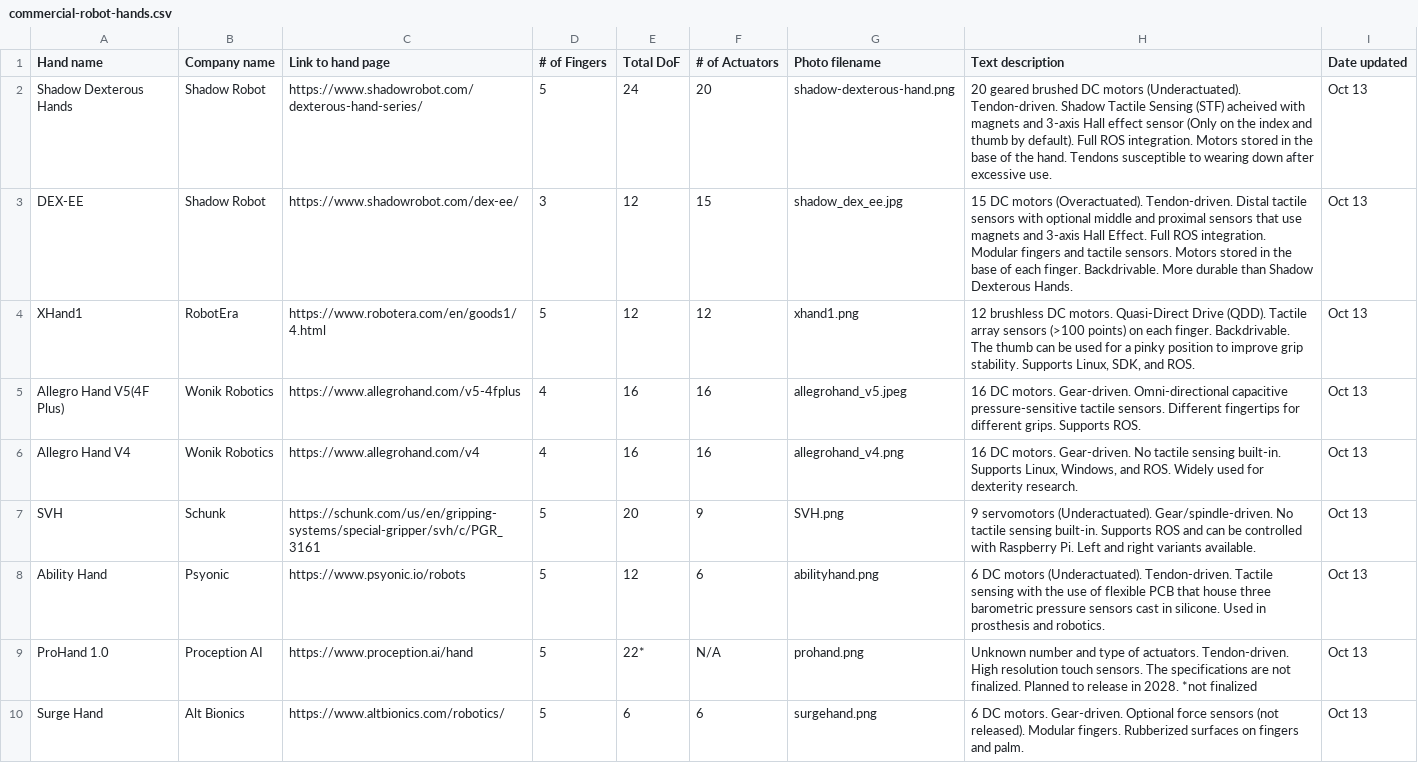
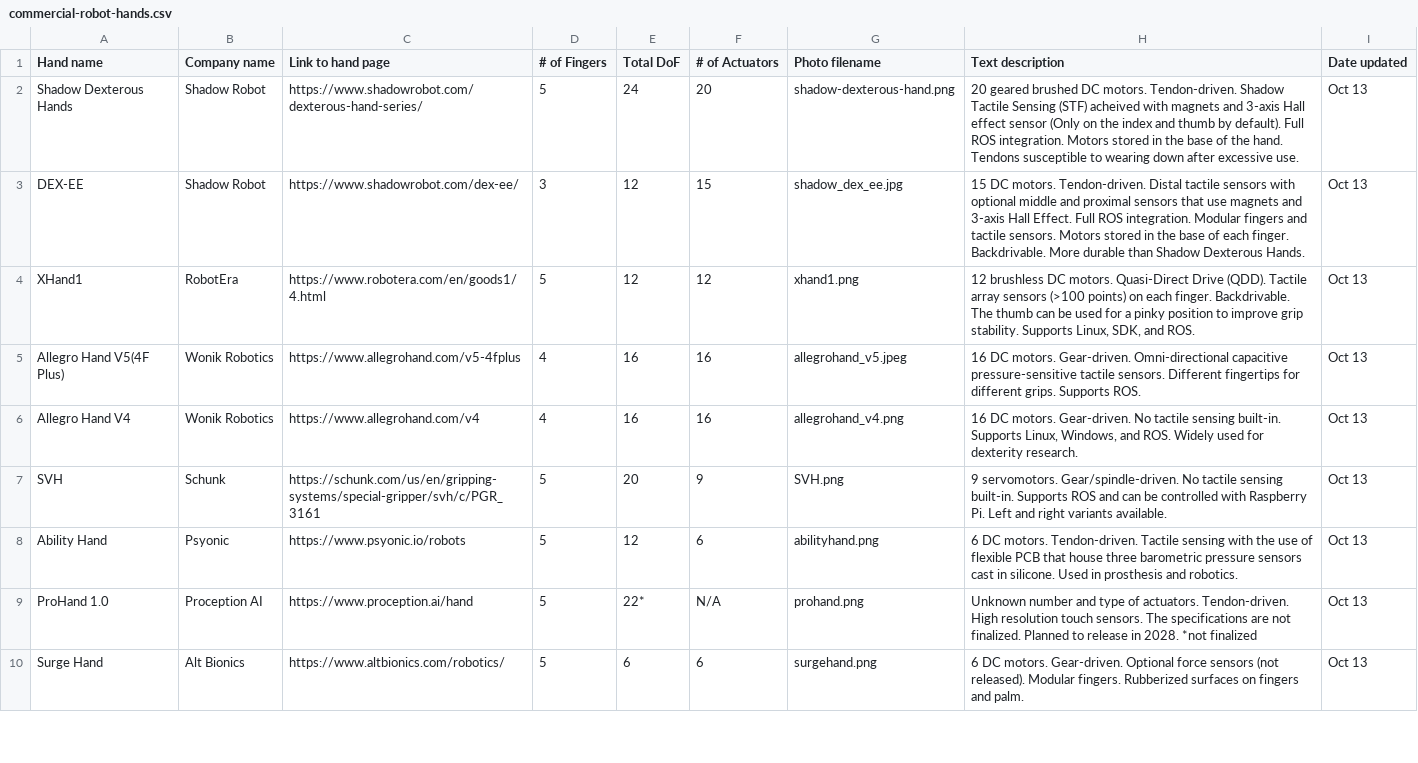
Before and after one commit to ryanhay29/DRAFThand-erc.github.io, a CSV file: data/commercial-robot-hands.csv, drawn as a sheet; only a part is shown; the diff covers the shown part only.

Commit message:
slight change to descriptions and compressed tesla image.

```diff
--- a/data/commercial-robot-hands.csv
+++ b/data/commercial-robot-hands.csv
@@ -1,4 +1,4 @@
 Hand name,Company name,Link to hand page,# of Fingers,Total DoF,# of Actuators,Photo filename,Text description,Date updated
-Shadow Dexterous Hands,Shadow Robot,https://www.shadowrobot.com/dexterous-hand-series/,5,24,20,shadow-dexterous-hand.png,20 geared brushed DC motors (Underactuated). Tendon-driven. Shadow Tactile Sensing (STF) acheived with magnets and 3-axis Hall effect sensor (Only on the index and thumb by default). Full ROS integration. Motors stored in the base of the hand. Tendons susceptible to wearing down after excessive use.,Oct 13
-DEX-EE,Shadow Robot,https://www.shadowrobot.com/dex-ee/,3,12,15,shadow_dex_ee.jpg,15 DC motors (Overactuated). Tendon-driven.  Distal tactile sensors with optional middle and proximal sensors that use magnets and 3-axis Hall Effect. Full ROS integration. Modular fingers and tactile sensors. Motors stored in the base of each finger. Backdrivable. More durable than Shadow Dexterous Hands.,Oct 13
+Shadow Dexterous Hands,Shadow Robot,https://www.shadowrobot.com/dexterous-hand-series/,5,24,20,shadow-dexterous-hand.png,20 geared brushed DC motors. Tendon-driven. Shadow Tactile Sensing (STF) acheived with magnets and 3-axis Hall effect sensor (Only on the index and thumb by default). Full ROS integration. Motors stored in the base of the hand. Tendons susceptible to wearing down after excessive use.,Oct 13
+DEX-EE,Shadow Robot,https://www.shadowrobot.com/dex-ee/,3,12,15,shadow_dex_ee.jpg,15 DC motors. Tendon-driven.  Distal tactile sensors with optional middle and proximal sensors that use magnets and 3-axis Hall Effect. Full ROS integration. Modular fingers and tactile sensors. Motors stored in the base of each finger. Backdrivable. More durable than Shadow Dexterous Hands.,Oct 13
 XHand1,RobotEra,https://www.robotera.com/en/goods1/4.html,5,12,12,xhand1.png,"12 brushless DC motors. Quasi-Direct Drive (QDD). Tactile array sensors (>100 points) on each finger. Backdrivable. The thumb can be used for a pinky position to improve grip stability. Supports Linux, SDK, and ROS. ",Oct 13
@@ -6,4 +6,4 @@ Allegro Hand V5(4F Plus),Wonik Robotics,https://www.allegrohand.com/v5-4fplus,4,
 Allegro Hand V4,Wonik Robotics,https://www.allegrohand.com/v4,4,16,16,allegrohand_v4.png,"16 DC motors. Gear-driven. No tactile sensing built-in. Supports Linux, Windows, and ROS. Widely used for dexterity research.",Oct 13
-SVH,Schunk,https://schunk.com/us/en/gripping-systems/special-gripper/svh/c/PGR_3161,5,20,9,SVH.png,9 servomotors (Underactuated). Gear/spindle-driven. No tactile sensing built-in. Supports ROS and can be controlled with Raspberry Pi. Left and right variants available.,Oct 13
-Ability Hand,Psyonic,https://www.psyonic.io/robots,5,12,6,abilityhand.png,6 DC motors (Underactuated). Tendon-driven. Tactile sensing with the use of flexible PCB that house three barometric pressure sensors cast in silicone. Used in prosthesis and robotics.,Oct 13
+SVH,Schunk,https://schunk.com/us/en/gripping-systems/special-gripper/svh/c/PGR_3161,5,20,9,SVH.png,9 servomotors. Gear/spindle-driven. No tactile sensing built-in. Supports ROS and can be controlled with Raspberry Pi. Left and right variants available.,Oct 13
+Ability Hand,Psyonic,https://www.psyonic.io/robots,5,12,6,abilityhand.png,6 DC motors. Tendon-driven. Tactile sensing with the use of flexible PCB that house three barometric pressure sensors cast in silicone. Used in prosthesis and robotics.,Oct 13
 ProHand 1.0,Proception AI,https://www.proception.ai/hand,5,22*,N/A,prohand.png,Unknown number and type of actuators. Tendon-driven. High resolution touch sensors. The specifications are not finalized. Planned to release in 2028.   *not finalized,Oct 13
```
Also changed, not shown: 13 edited cells elsewhere in this file, 1 other file.
